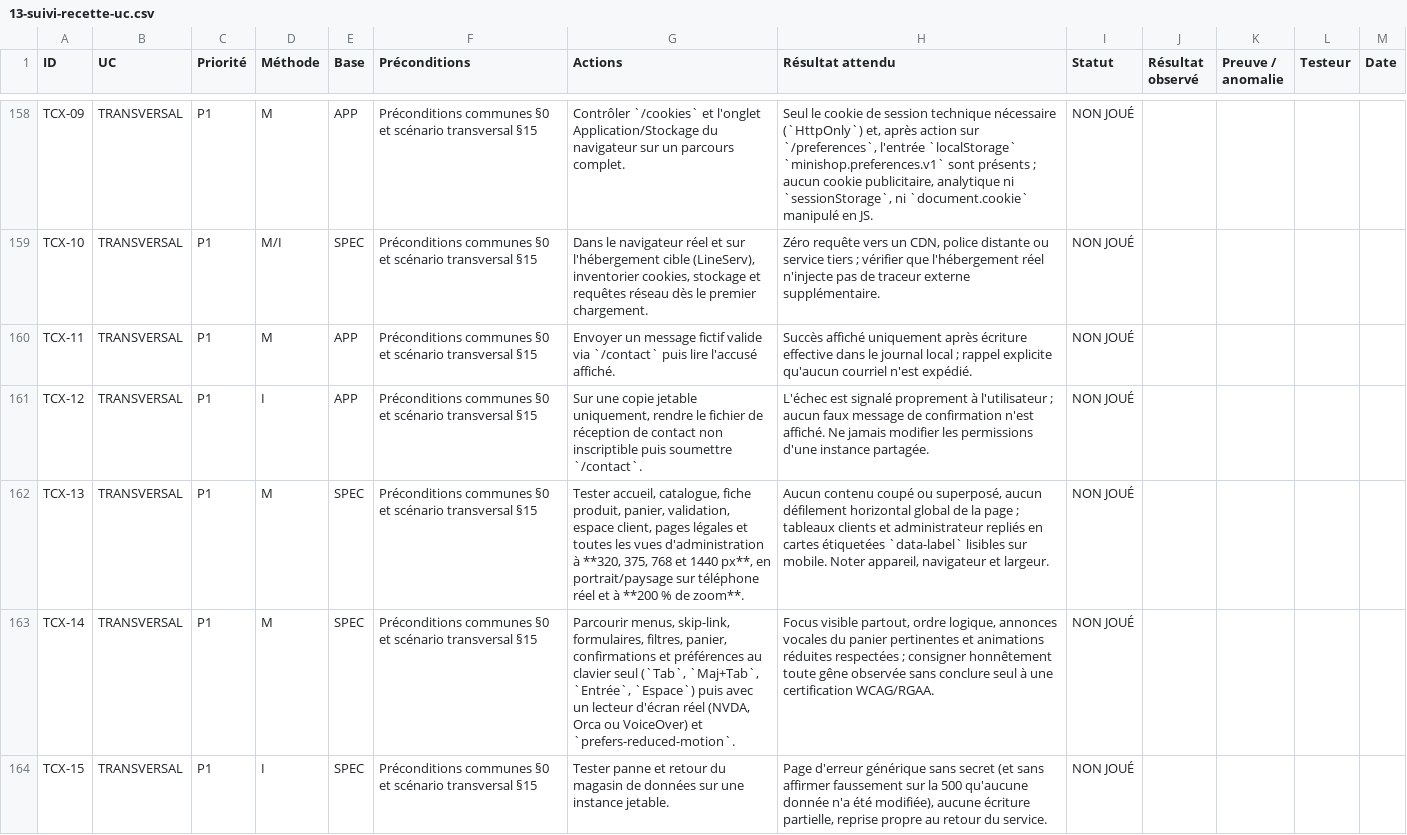
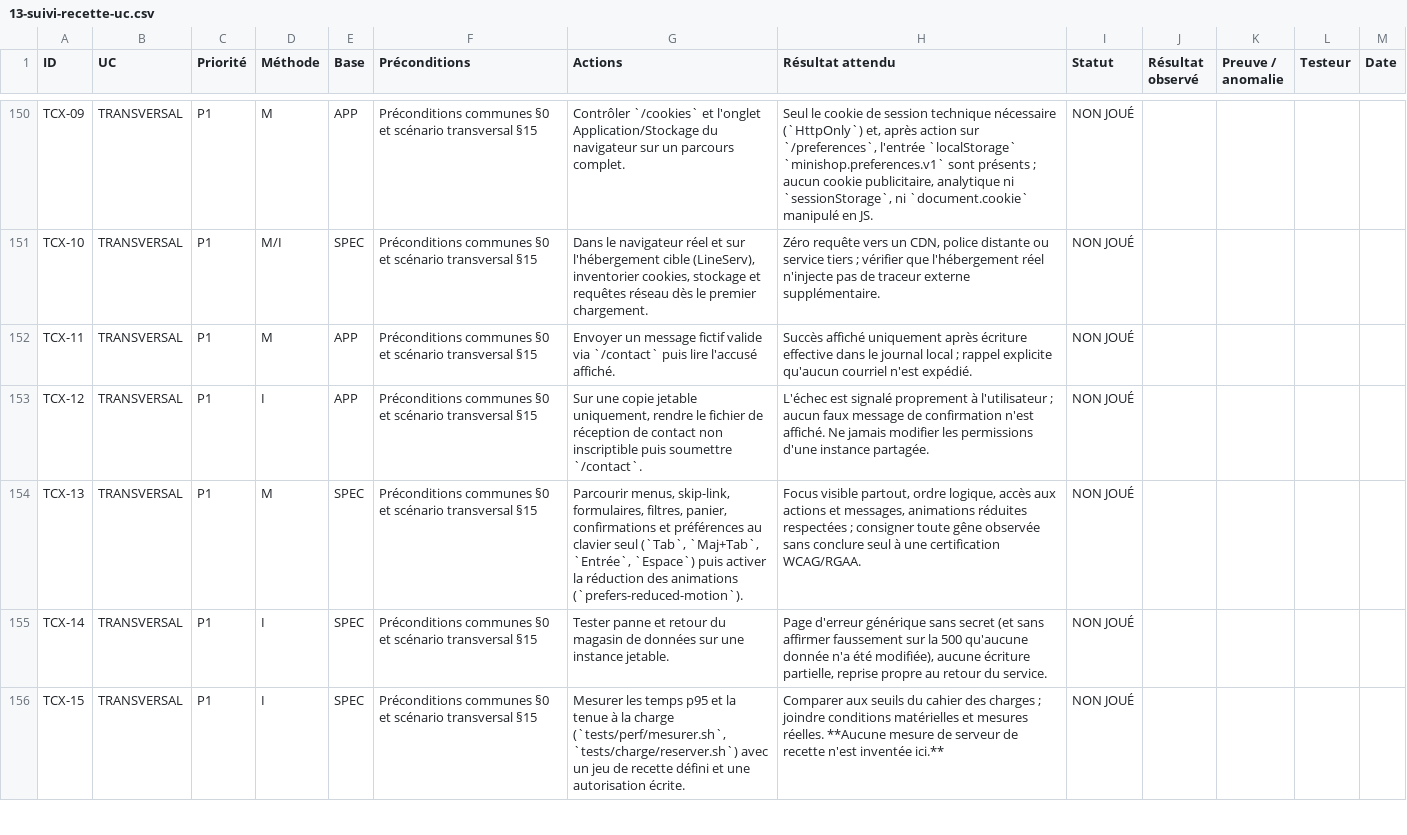
Before and after one commit to jojo8356/SAE-302, a CSV file: docs/13-suivi-recette-uc.csv, drawn as a sheet; only a part is shown, gaps mark what is left out; the diff covers the shown part only.

Commit message:
test(manuel): retirer les campagnes responsive des suites de tests manuels
Co-authored-by: arena-agent <297053741+arena-agent@users.noreply.github.com>

```diff
--- a/docs/13-suivi-recette-uc.csv
+++ b/docs/13-suivi-recette-uc.csv
@@ -161,4 +153,4 @@ TCX-11;TRANSVERSAL;P1;M;APP;Préconditions communes §0 et scénario transversal
 TCX-12;TRANSVERSAL;P1;I;APP;Préconditions communes §0 et scénario transversal §15;Sur une copie jetable uniquement, rendre le fichier de réception de contact non inscriptible puis soumettre `/contact`.;"L'échec est signalé proprement à l'utilisateur ; aucun faux message de confirmation n'est affiché. Ne jamais modifier les permissions d'une instance partagée.";NON JOUÉ;;;;
-TCX-13;TRANSVERSAL;P1;M;SPEC;Préconditions communes §0 et scénario transversal §15;Tester accueil, catalogue, fiche produit, panier, validation, espace client, pages légales et toutes les vues d'administration à **320, 375, 768 et 1440 px**, en portrait/paysage sur téléphone réel et à **200 % de zoom**.;"Aucun contenu coupé ou superposé, aucun défilement horizontal global de la page ; tableaux clients et administrateur repliés en cartes étiquetées `data-label` lisibles sur mobile. Noter appareil, navigateur et largeur.";NON JOUÉ;;;;
-TCX-14;TRANSVERSAL;P1;M;SPEC;Préconditions communes §0 et scénario transversal §15;Parcourir menus, skip-link, formulaires, filtres, panier, confirmations et préférences au clavier seul (`Tab`, `Maj+Tab`, `Entrée`, `Espace`) puis avec un lecteur d'écran réel (NVDA, Orca ou VoiceOver) et `prefers-reduced-motion`.;"Focus visible partout, ordre logique, annonces vocales du panier pertinentes et animations réduites respectées ; consigner honnêtement toute gêne observée sans conclure seul à une certification WCAG/RGAA.";NON JOUÉ;;;;
-TCX-15;TRANSVERSAL;P1;I;SPEC;Préconditions communes §0 et scénario transversal §15;Tester panne et retour du magasin de données sur une instance jetable.;Page d'erreur générique sans secret (et sans affirmer faussement sur la 500 qu'aucune donnée n'a été modifiée), aucune écriture partielle, reprise propre au retour du service.;NON JOUÉ;;;;
+TCX-13;TRANSVERSAL;P1;M;SPEC;Préconditions communes §0 et scénario transversal §15;Parcourir menus, skip-link, formulaires, filtres, panier, confirmations et préférences au clavier seul (`Tab`, `Maj+Tab`, `Entrée`, `Espace`) puis activer la réduction des animations (`prefers-reduced-motion`).;"Focus visible partout, ordre logique, accès aux actions et messages, animations réduites respectées ; consigner toute gêne observée sans conclure seul à une certification WCAG/RGAA.";NON JOUÉ;;;;
+TCX-14;TRANSVERSAL;P1;I;SPEC;Préconditions communes §0 et scénario transversal §15;Tester panne et retour du magasin de données sur une instance jetable.;Page d'erreur générique sans secret (et sans affirmer faussement sur la 500 qu'aucune donnée n'a été modifiée), aucune écriture partielle, reprise propre au retour du service.;NON JOUÉ;;;;
+TCX-15;TRANSVERSAL;P1;I;SPEC;Préconditions communes §0 et scénario transversal §15;Mesurer les temps p95 et la tenue à la charge (`tests/perf/mesurer.sh`, `tests/charge/reserver.sh`) avec un jeu de recette défini et une autorisation écrite.;"Comparer aux seuils du cahier des charges ; joindre conditions matérielles et mesures réelles. **Aucune mesure de serveur de recette n'est inventée ici.**";NON JOUÉ;;;;
```
Also changed, not shown: 9 removed rows and 44 edited cells elsewhere in this file, 13 other files.
